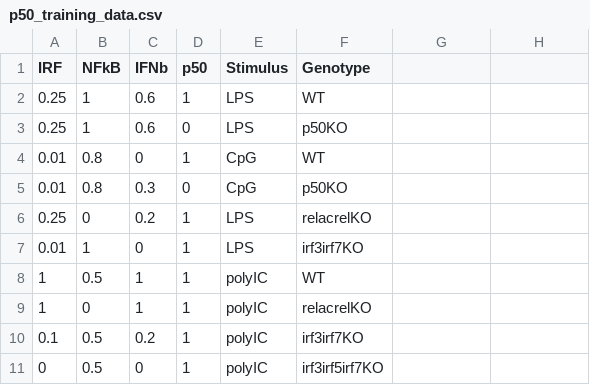
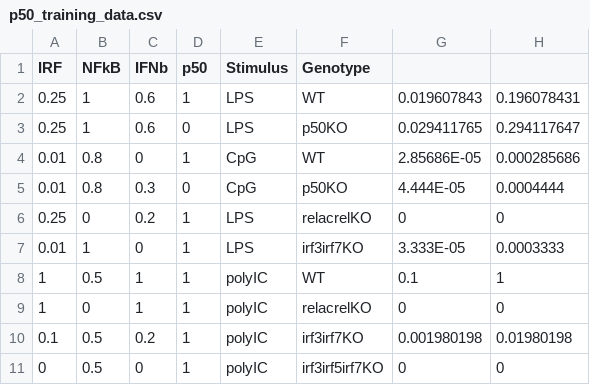
Before and after one commit to signalingsystemslab/IFNb_Gene_Regulatory_Logic, a CSV file: src/data/p50_training_data.csv, drawn as a sheet; the diff names each change by its address in the sheet, - before the commit and + after, or states it on an @@ line.

```diff
--- a/src/data/p50_training_data.csv
+++ b/src/data/p50_training_data.csv
-G2: (empty)
+G2: 0.019607843
-H2: (empty)
+H2: 0.196078431
-G3: (empty)
+G3: 0.029411765
-H3: (empty)
+H3: 0.294117647
-G4: (empty)
+G4: 2.85686E-05
-H4: (empty)
+H4: 0.000285686
-G5: (empty)
+G5: 4.444E-05
-H5: (empty)
+H5: 0.0004444
-G6: (empty)
+G6: 0
-H6: (empty)
+H6: 0
-G7: (empty)
+G7: 3.333E-05
-H7: (empty)
+H7: 0.0003333
-G8: (empty)
+G8: 0.1
-H8: (empty)
+H8: 1
-G9: (empty)
+G9: 0
-H9: (empty)
+H9: 0
-G10: (empty)
+G10: 0.001980198
-H10: (empty)
+H10: 0.01980198
-G11: (empty)
+G11: 0
-H11: (empty)
+H11: 0
```
Also changed, not shown: 5 other files.
